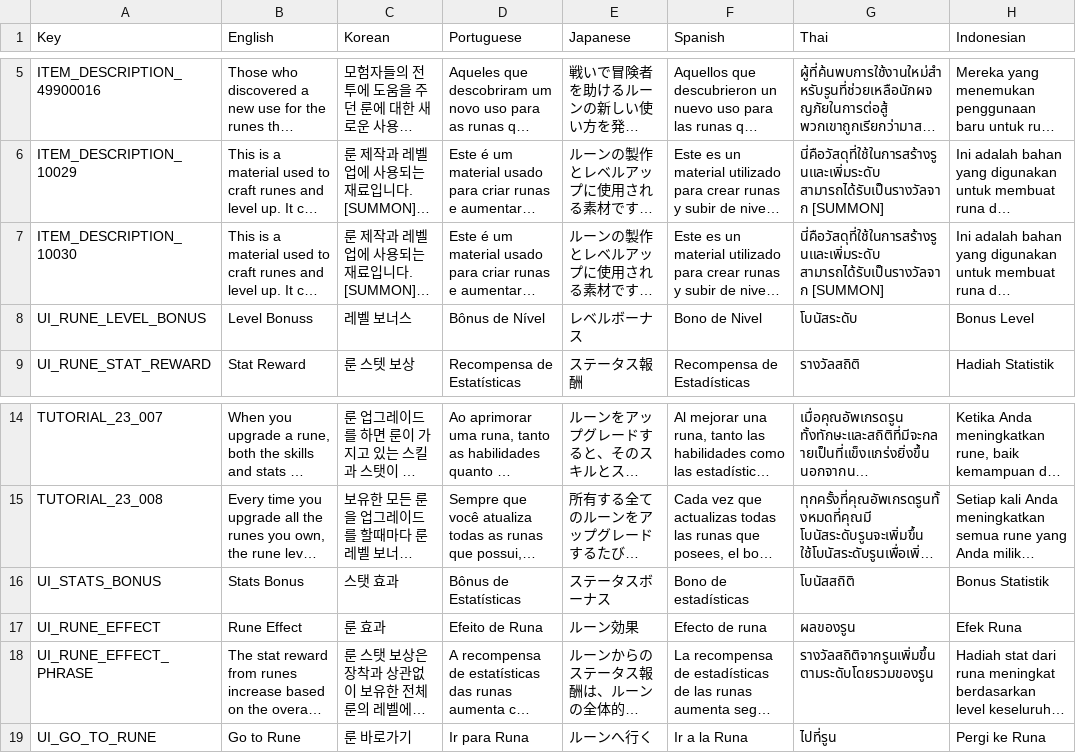
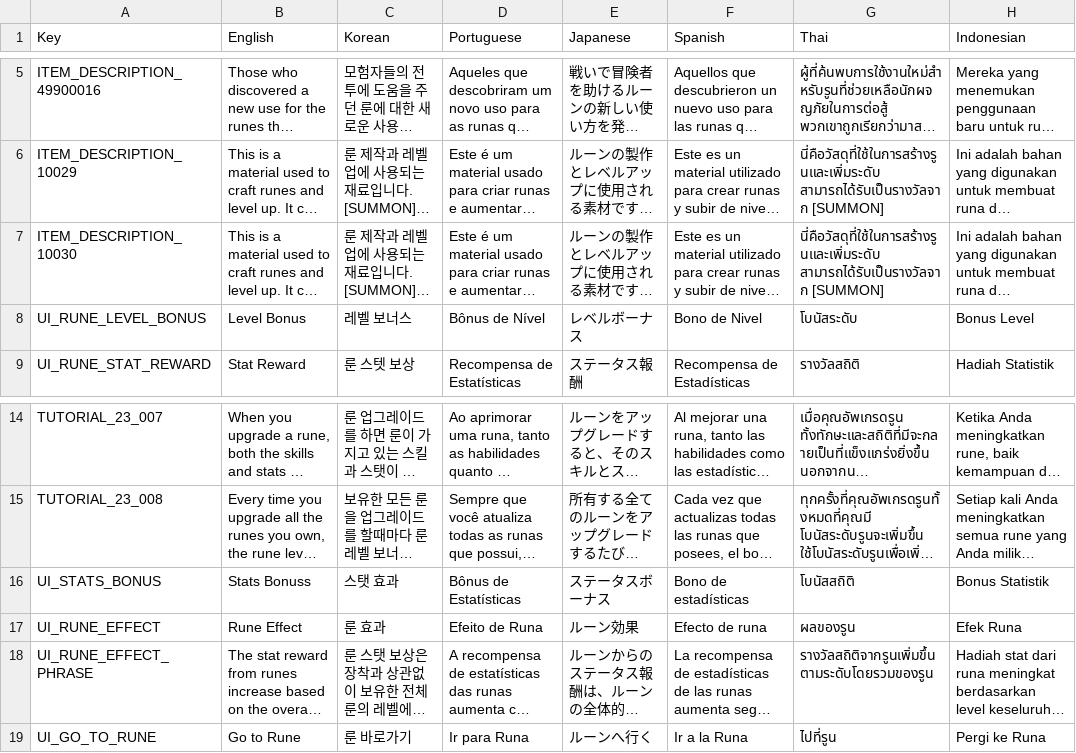
Before and after one commit to planetarium/NineChronicles.LiveAssets, a CSV file: Assets/Csv/RemoteCsv.csv, drawn as a sheet; only a part is shown, gaps mark what is left out; long unchanged cells end in …; the diff names each change by its address in the sheet, - before the commit and + after, or states it on an @@ line.

Commit message:
Upload Assets/Csv/RemoteCsv.csv

```diff
--- a/Assets/Csv/RemoteCsv.csv
+++ b/Assets/Csv/RemoteCsv.csv
-B8 (English): Level Bonuss
+B8 (English): Level Bonus
-B16 (English): Stats Bonus
+B16 (English): Stats Bonuss
```
